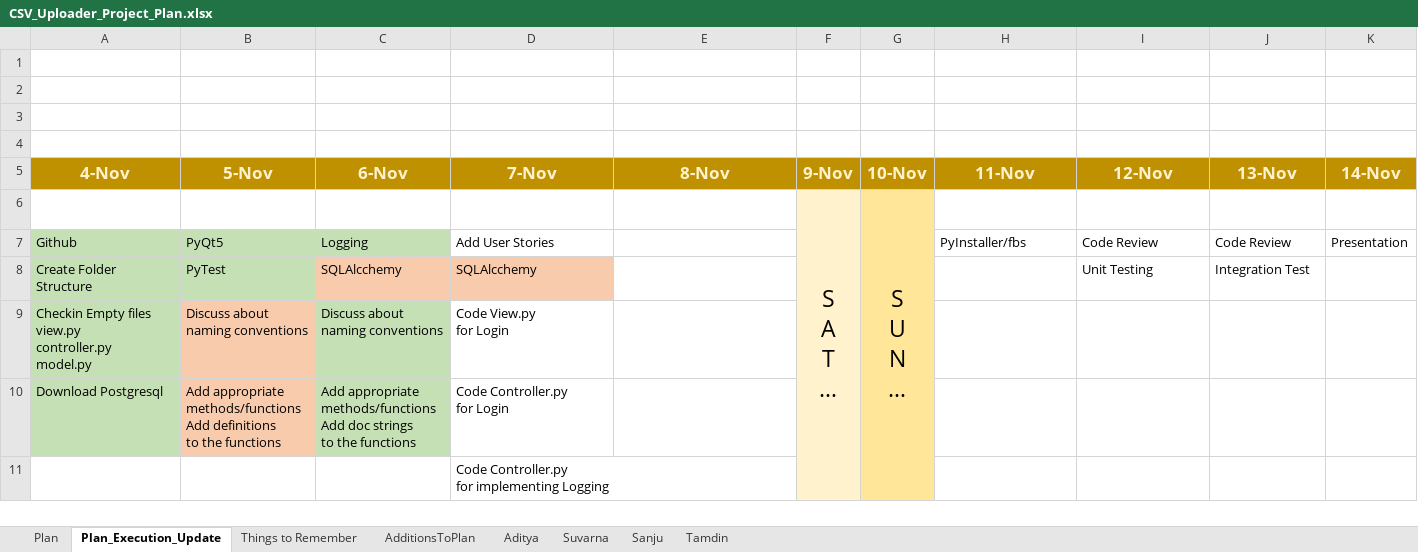
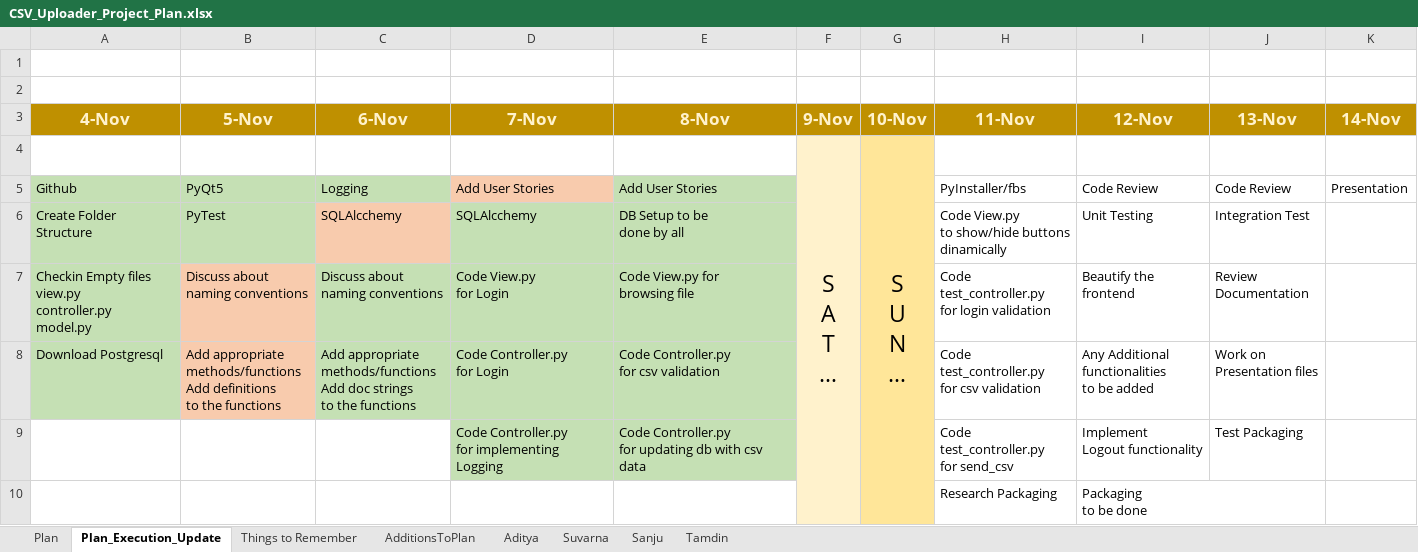
Before and after one commit to bangalorebyte-cohort28-1910/Csv_Uploader_Project, an Excel workbook: CSV_Uploader_Project_Plan.xlsx, sheet Plan_Execution_Update, drawn as a sheet; long unchanged cells end in …; values as stored, in another font and other column widths than the file's, no borders; removed rows and columns are numbered as before the commit, all else as after; ↵ is a line break in a cell; the diff names each change by its address in the sheet, - before the commit and + after, or states it on an @@ line.

```diff
--- a/CSV_Uploader_Project_Plan.xlsx (sheet Plan_Execution_Update)
+++ b/CSV_Uploader_Project_Plan.xlsx (sheet Plan_Execution_Update)
-row 3: (empty)
-row 4: (empty)
-D5 fill: none
+D5 fill: #F8CBAD
-E5 (8-Nov): (empty)
+E5 (8-Nov): Add User Stories
-E5:E6 fill: none
+E5:E6 fill: #C5E0B4
-D6 fill: #F8CBAD
+D6 fill: #C5E0B4
-E6 (8-Nov): (empty)
+E6 (8-Nov): DB Setup to be ↵ done by all
-H6 (11-Nov): (empty)
+H6 (11-Nov): Code View.py ↵ to show/hide buttons ↵ dinamically
-D7:E8 fill: none
+D7:E8 fill: #C5E0B4
-E7 (8-Nov): (empty)
+E7 (8-Nov): Code View.py for ↵ browsing file
-H7 (11-Nov): (empty)
+H7 (11-Nov): Code ↵ test_controller.py ↵ for login validation
-I7 (12-Nov): (empty)
+I7 (12-Nov): Beautify the ↵ frontend
-J7 (13-Nov): (empty)
+J7 (13-Nov): Review ↵ Documentation
-E8 (8-Nov): (empty)
+E8 (8-Nov): Code Controller.py ↵ for csv validation
-H8 (11-Nov): (empty)
+H8 (11-Nov): Code ↵ test_controller.py ↵ for csv validation
-I8 (12-Nov): (empty)
+I8 (12-Nov): Any Additional ↵ functionalities ↵ to be added
-J8 (13-Nov): (empty)
+J8 (13-Nov): Work on ↵ Presentation files
-row 11:  |  |  | Code Controller.py ↵ for implementing Logging
+row 9:  |  |  | Code Controller.py ↵ for implementing Logging | Code Controller.py ↵ for updating db with csv data |  |  | Code ↵ test_controller.py ↵ for send_csv | Implement ↵ Logout functionality | Test Packaging
+row 10:  |  |  |  |  |  |  | Research Packaging | Packaging ↵ to be done
```
Also changed, not shown: sheet Plan, sheet Suvarna, sheet Things to Remember.
